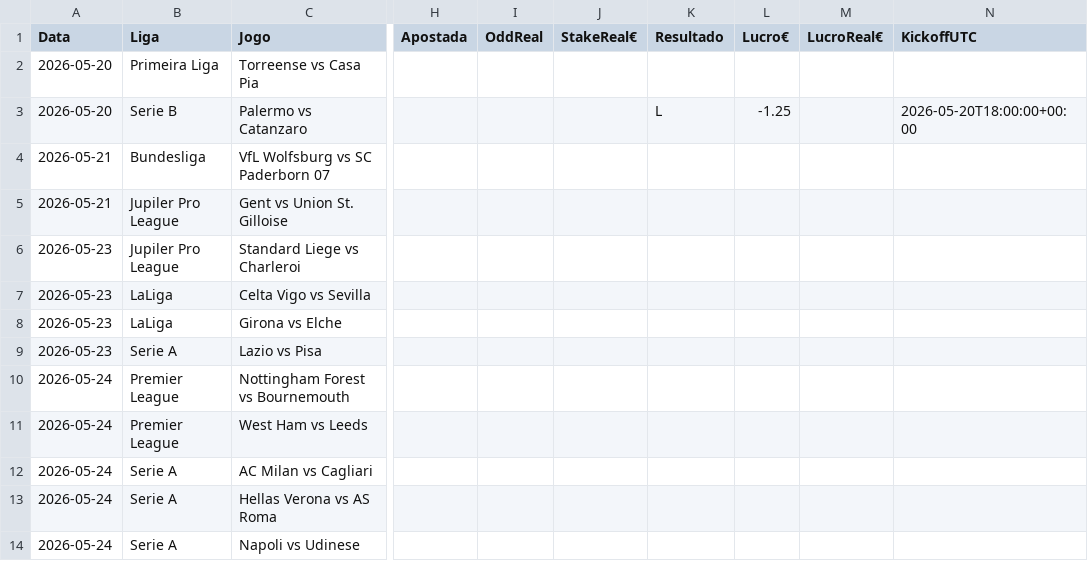
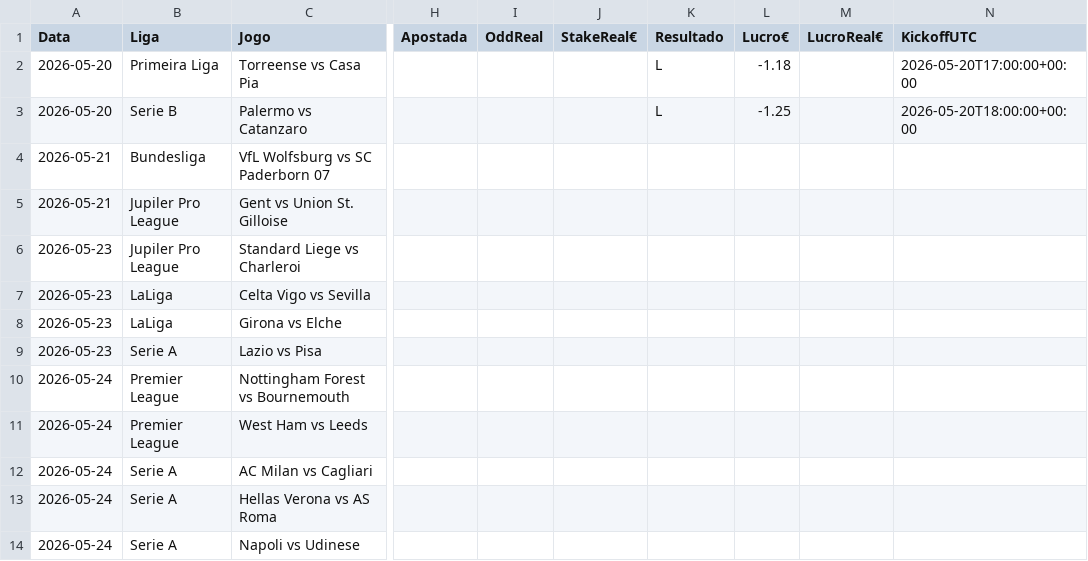
Before and after one commit to jorgepita/apostas-over-futebol, a CSV file: picks_history.csv, drawn as a sheet; only a part is shown, gaps mark what is left out; the diff names each change by its address in the sheet, - before the commit and + after, or states it on an @@ line.

Commit message:
Update picks_history.csv (2026-05-21T09:32:13.236040+00:00Z)

```diff
--- a/picks_history.csv
+++ b/picks_history.csv
-K2 (Resultado): (empty)
+K2 (Resultado): L
-L2 (Lucro€): (empty)
+L2 (Lucro€): -1.18
-N2 (KickoffUTC): (empty)
+N2 (KickoffUTC): 2026-05-20T17:00:00+00:00
```
